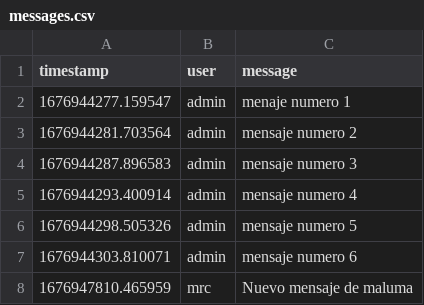
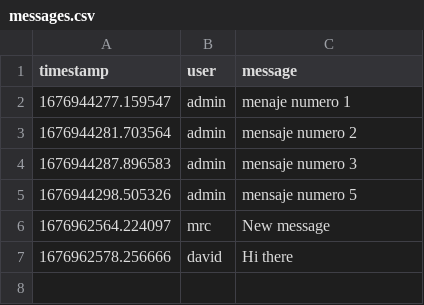
Before and after one commit to mrcdevv/100DaysOfCode-Python, a CSV file: 90_communityChat/messages.csv, drawn as a sheet; removed rows and columns are numbered as before the commit, all else as after; the diff names each change by its address in the sheet, - before the commit and + after, or states it on an @@ line.

```diff
--- a/90_communityChat/messages.csv
+++ b/90_communityChat/messages.csv
-row 5: 1676944293.400914 | admin | mensaje numero 4
-row 7: 1676944303.810071 | admin | mensaje numero 6
-row 8: 1676947810.465959 | mrc | Nuevo mensaje de maluma
+row 6: 1676962564.224097 | mrc | New message
+row 7: 1676962578.256666 | david | Hi there
```
Also changed, not shown: 3 other files.
